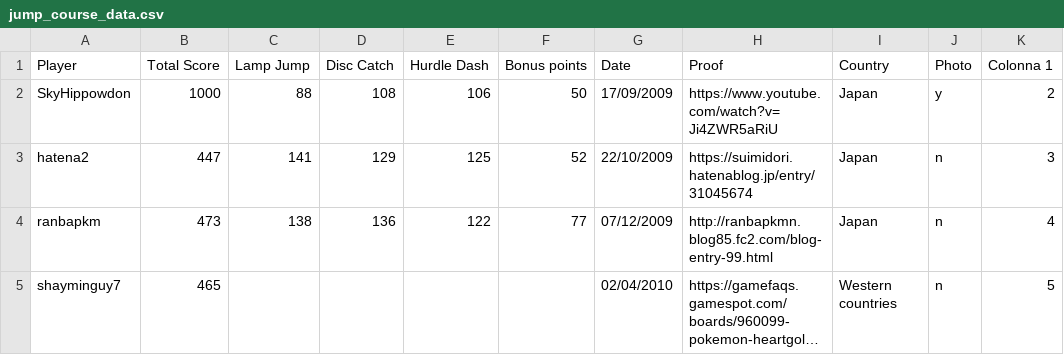
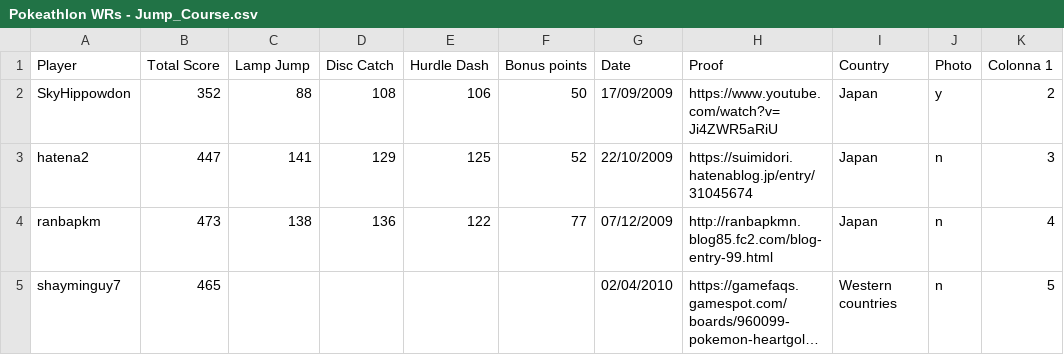
Before and after one commit to guilhemtapie/guilhemtapie.github.io, a CSV file: csv/Pokeathlon WRs - Jump_Course.csv (was csv/jump_course_data.csv), drawn as a sheet; only a part is shown; long unchanged cells end in ….

```diff
--- a/csv/jump_course_data.csv
+++ b/csv/Pokeathlon WRs - Jump_Course.csv
@@ -1,3 +1,3 @@
 Player,Total Score,Lamp Jump,Disc Catch,Hurdle Dash,Bonus points,Date,Proof,Country,Photo,Colonna 1
-SkyHippowdon,1000,88,108,106,50,17/09/2009,https://www.youtube.com/watch?v=Ji4ZWR5aRiU,Japan,y,2
+SkyHippowdon,352,88,108,106,50,17/09/2009,https://www.youtube.com/watch?v=Ji4ZWR5aRiU,Japan,y,2
 hatena2,447,141,129,125,52,22/10/2009,https://suimidori.hatenablog.jp/entry/31045674,Japan,n,3
```
Also changed, not shown: csv/Pokeathlon WRs - Events_best_scores.csv, csv/Pokeathlon WRs - Power_Course.csv, 4 other files.
